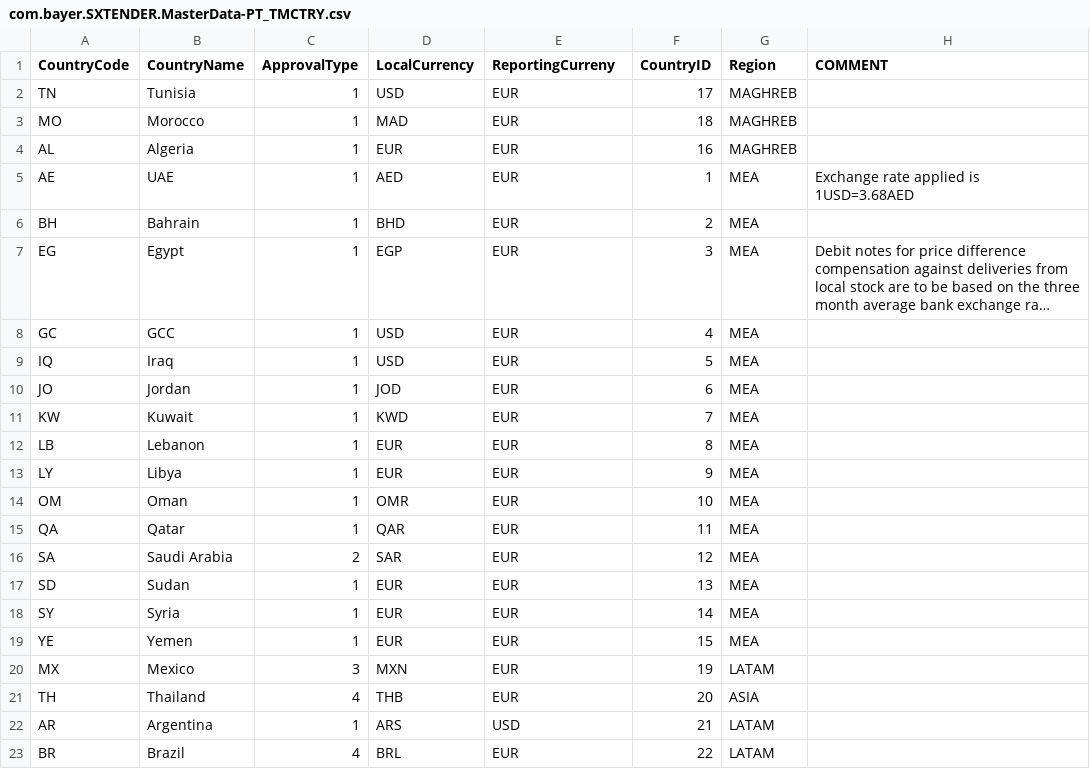
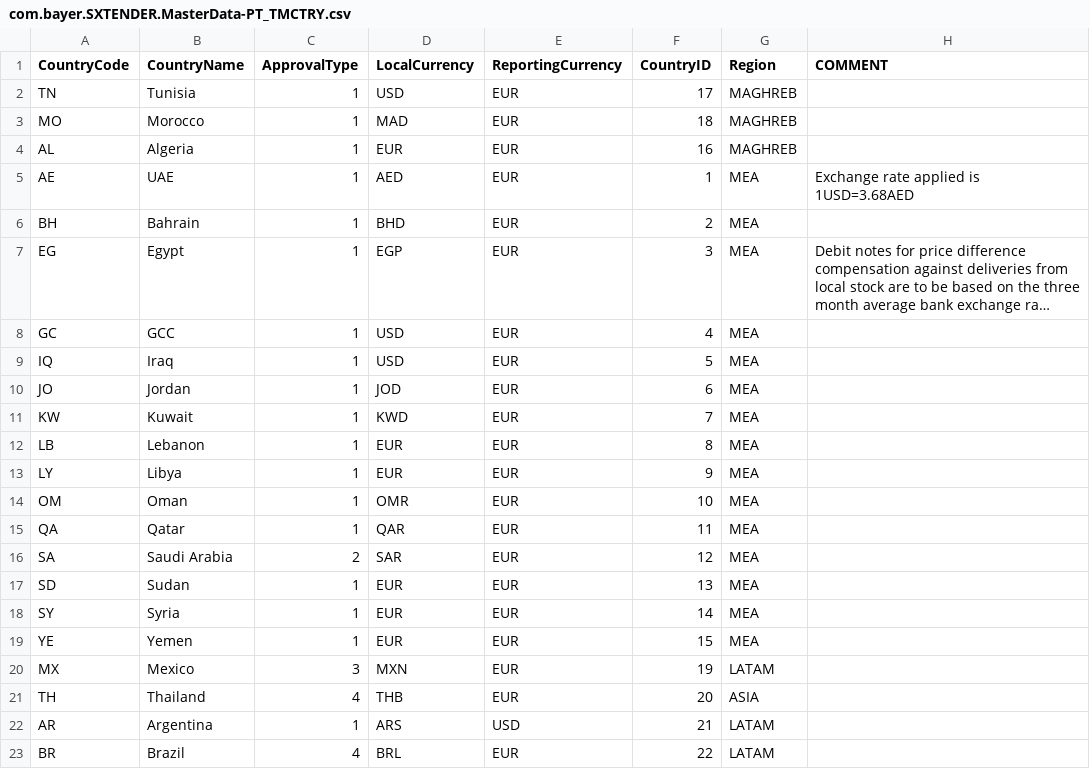
Before and after one commit to mandar-velankar/TNDR_FAST_BACKEND, a CSV file: db/csv/com.bayer.SXTENDER.MasterData-PT_TMCTRY.csv, drawn as a sheet; long unchanged cells end in ….

Commit message:
ReportingCurrency field spelling

```diff
--- a/db/csv/com.bayer.SXTENDER.MasterData-PT_TMCTRY.csv
+++ b/db/csv/com.bayer.SXTENDER.MasterData-PT_TMCTRY.csv
@@ -1,2 +1,2 @@
-CountryCode,CountryName,ApprovalType,LocalCurrency,ReportingCurreny,CountryID,Region,COMMENT
+CountryCode,CountryName,ApprovalType,LocalCurrency,ReportingCurrency,CountryID,Region,COMMENT
 TN,Tunisia,1,USD,EUR,17,MAGHREB,""
```
